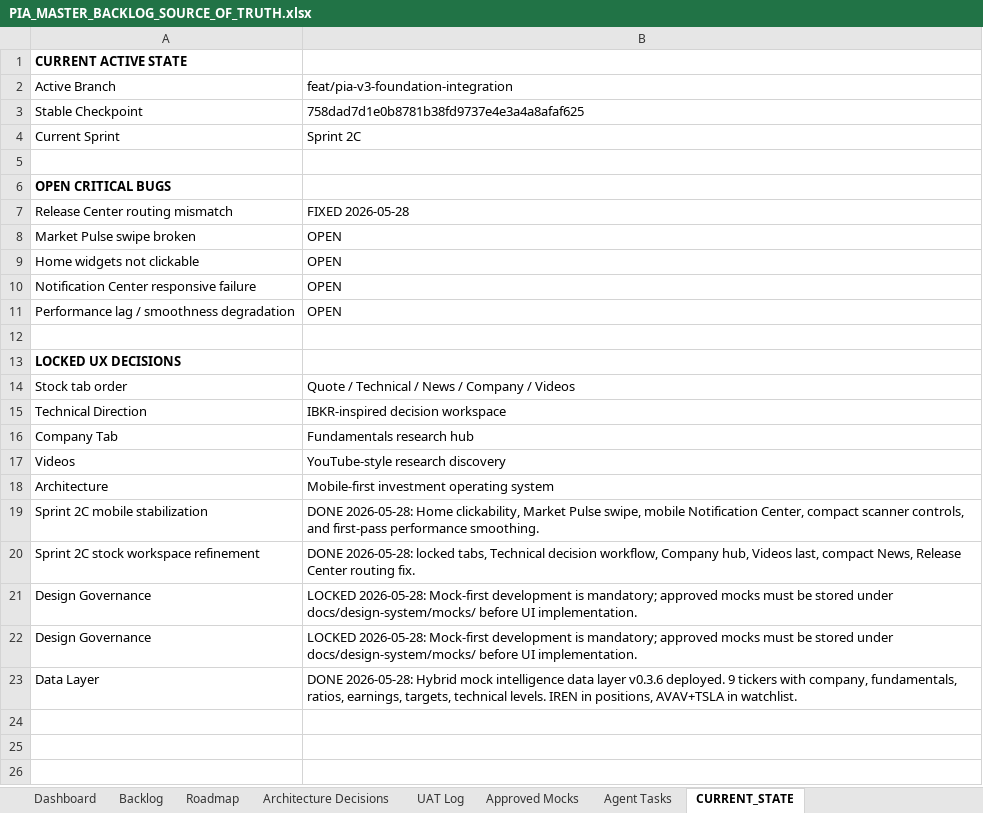
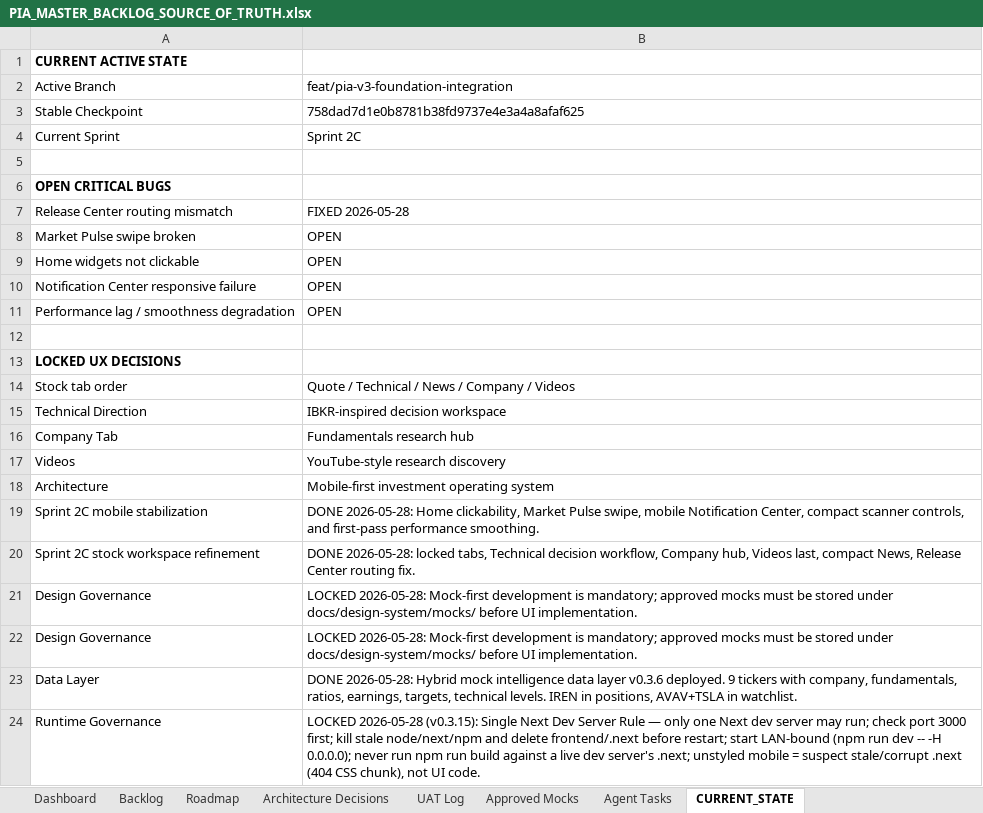
Before and after one commit to parmpr-ai/personal-investment-agent, an Excel workbook: docs/PIA_MASTER_BACKLOG_SOURCE_OF_TRUTH.xlsx, sheet CURRENT_STATE, drawn as a sheet; values as stored, in another font and other column widths than the file's, no borders; the diff names each change by its address in the sheet, - before the commit and + after, or states it on an @@ line.

```diff
--- a/docs/PIA_MASTER_BACKLOG_SOURCE_OF_TRUTH.xlsx (sheet CURRENT_STATE)
+++ b/docs/PIA_MASTER_BACKLOG_SOURCE_OF_TRUTH.xlsx (sheet CURRENT_STATE)
+row 24: Runtime Governance | LOCKED 2026-05-28 (v0.3.15): Single Next Dev Server Rule — only one Next dev server may run; check port 3000 first; kill stale node/next/npm and delete frontend/.next before restart; start LAN-bound (npm run dev -- -H 0.0.0.0); never run npm run build against a live dev server's .next; unstyled mobile = suspect stale/corrupt .next (404 CSS chunk), not UI code.
```
Also changed, not shown: 2 other files.
